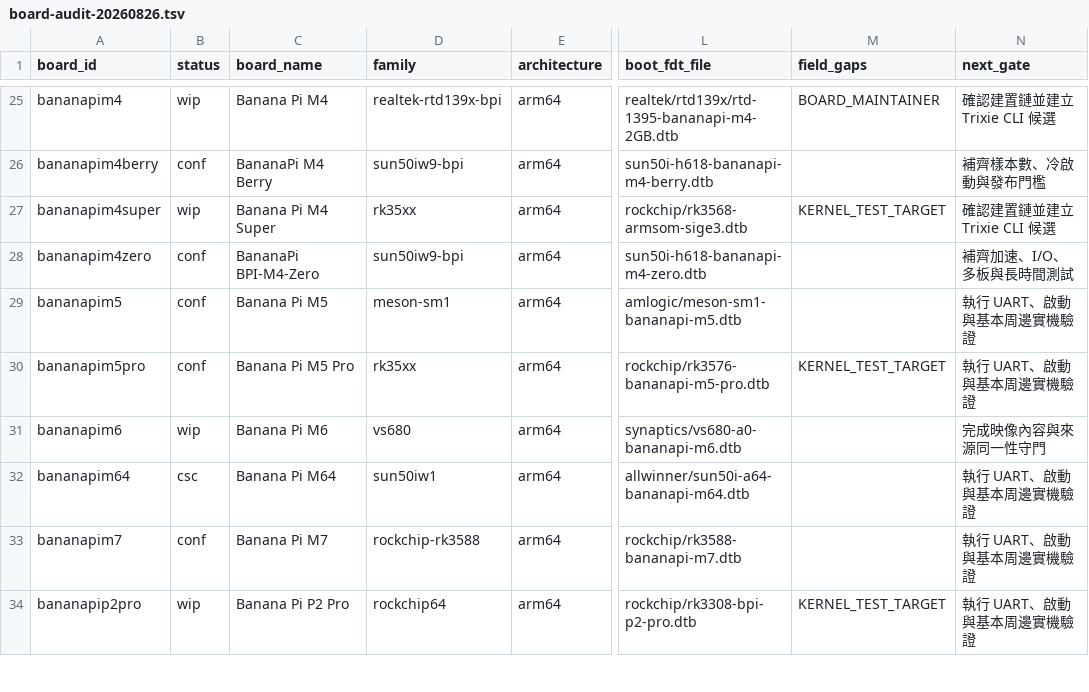
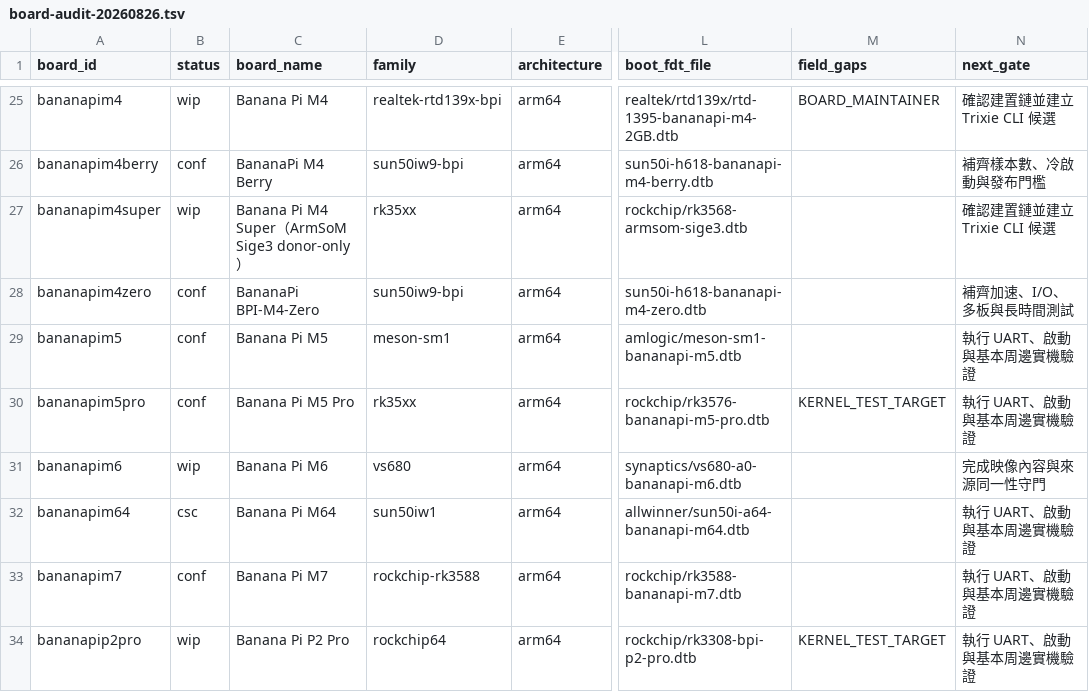
Before and after one commit to BPI-SINOVOIP/armbian-build, a TSV file: docs/evidence/bananapi-family-optimization/board-audit-20260826.tsv, drawn as a sheet; only a part is shown, gaps mark what is left out; the diff names each change by its address in the sheet, - before the commit and + after, or states it on an @@ line.

Commit message:
盤點：固定 M4 Super L0 donor 契約

```diff
--- a/docs/evidence/bananapi-family-optimization/board-audit-20260826.tsv
+++ b/docs/evidence/bananapi-family-optimization/board-audit-20260826.tsv
-C27 (board_name): Banana Pi M4 Super
+C27 (board_name): Banana Pi M4 Super（ArmSoM Sige3 donor-only）
-M27 (field_gaps): KERNEL_TEST_TARGET
+M27 (field_gaps): (empty)
```
Also changed, not shown: 11 other files.
